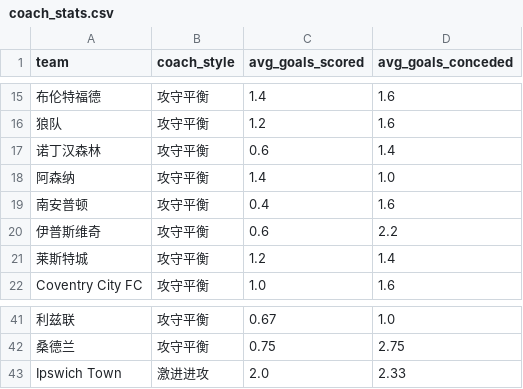
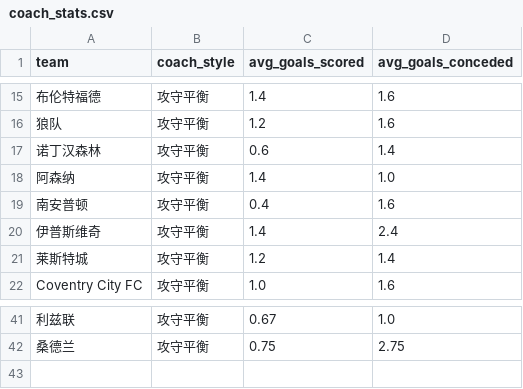
Before and after one commit to kejiqun/epl-prediction, a CSV file: coach_stats.csv, drawn as a sheet; only a part is shown, gaps mark what is left out; the diff names each change by its address in the sheet, - before the commit and + after, or states it on an @@ line.

```diff
--- a/coach_stats.csv
+++ b/coach_stats.csv
-C20 (avg_goals_scored): 0.6
+C20 (avg_goals_scored): 1.4
-D20 (avg_goals_conceded): 2.2
+D20 (avg_goals_conceded): 2.4
-row 43: Ipswich Town | 激进进攻 | 2.0 | 2.33
```
Also changed, not shown: daily_matches.csv, predictions_log.csv, 4 other files.
